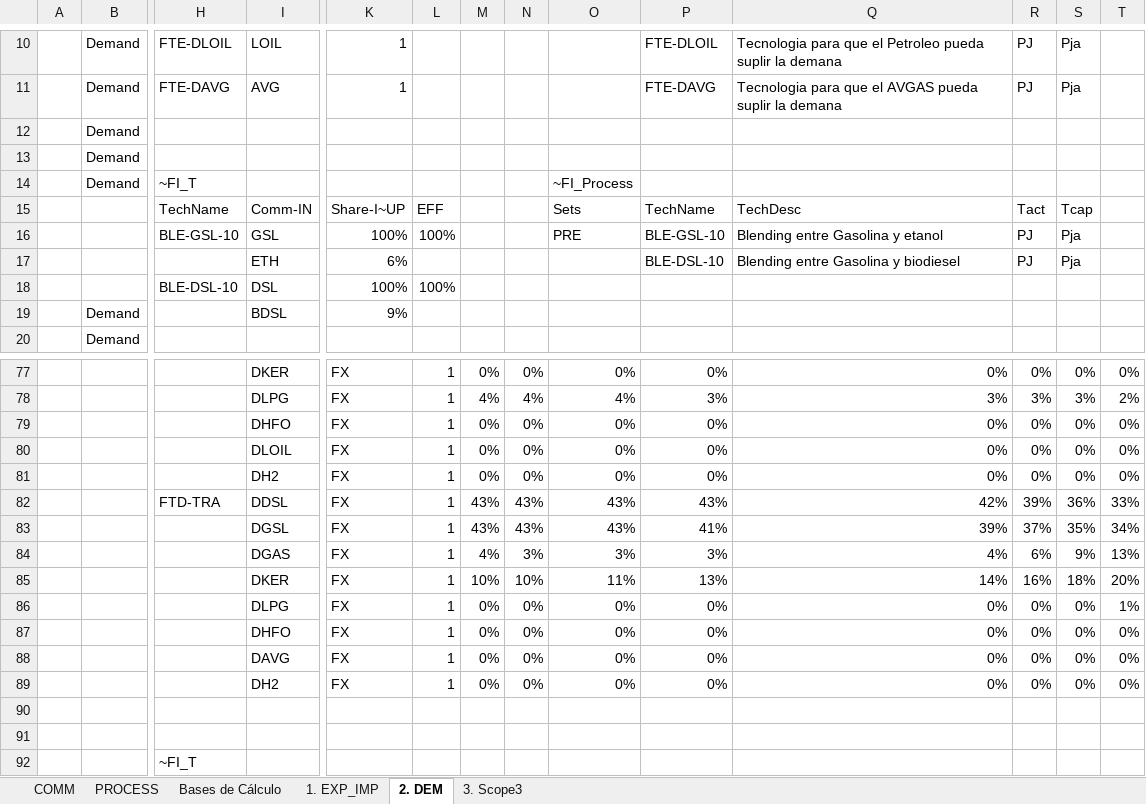
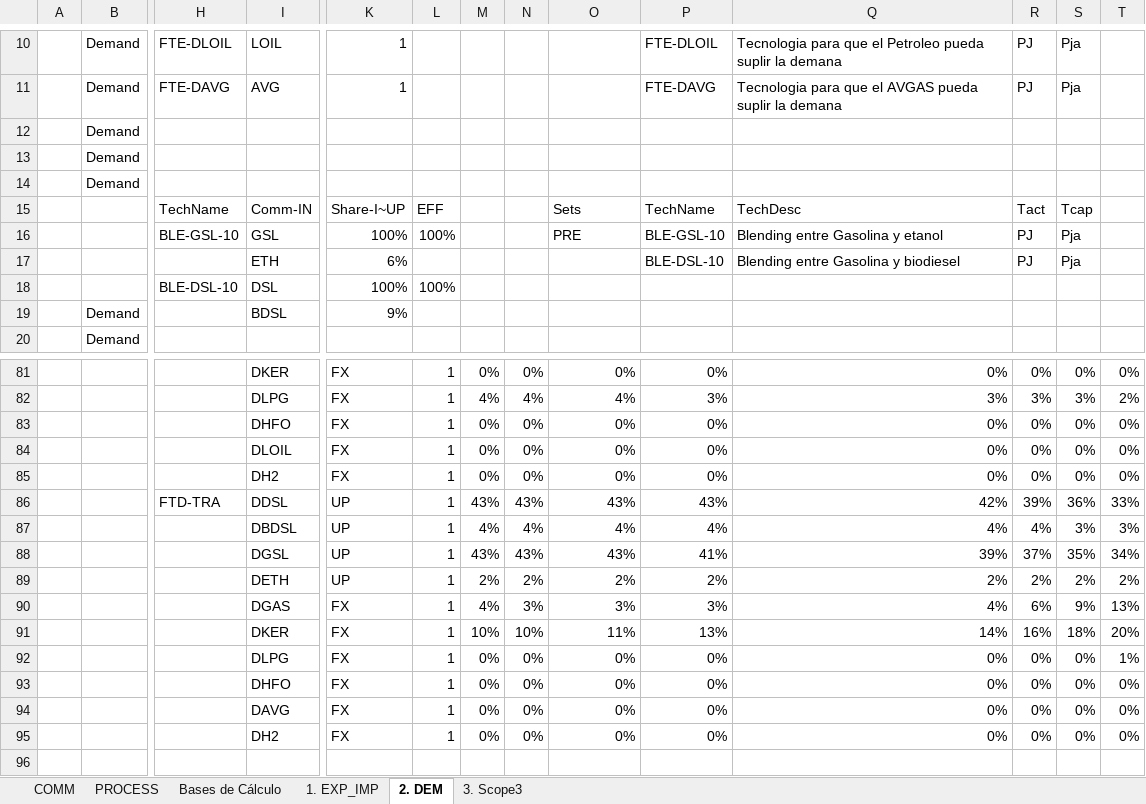
Before and after one commit to UIS-ECP/TIMES-UIS-v1-Nov, an Excel workbook: VT_REG1_BAU.xlsx, sheet 2. DEM, drawn as a sheet; only a part is shown, gaps mark what is left out; the shorter side is filled out with more unchanged rows; values as stored, in another font and other column widths than the file's, no cell formats; addresses are those after the commit; rows hold the shown columns only; the diff covers the shown part only; the diff names each change by its address in the sheet, - before the commit and + after, or states it on an @@ line.

```diff
--- a/VT_REG1_BAU.xlsx (sheet 2. DEM)
+++ b/VT_REG1_BAU.xlsx (sheet 2. DEM)
-H14: ~FI_T
+H14: (empty)
-O14: ~FI_Process
+O14: (empty)
-K86: FX
+K86: UP
+row 87:  |  |  | DBDSL | UP | 1 | 4% | 4% | 4% | 4% | 4% | 4% | 3% | 3%
-K88: FX
+K88: UP
+row 89:  |  |  | DETH | UP | 1 | 2% | 2% | 2% | 2% | 2% | 2% | 2% | 2%
```
Also changed, not shown: 6 added rows, 2 removed rows and 26 edited cells elsewhere in this sheet, sheet COMM, sheet Bases de Cálculo, cell formats, formulas that keep their value, 4 other files.
